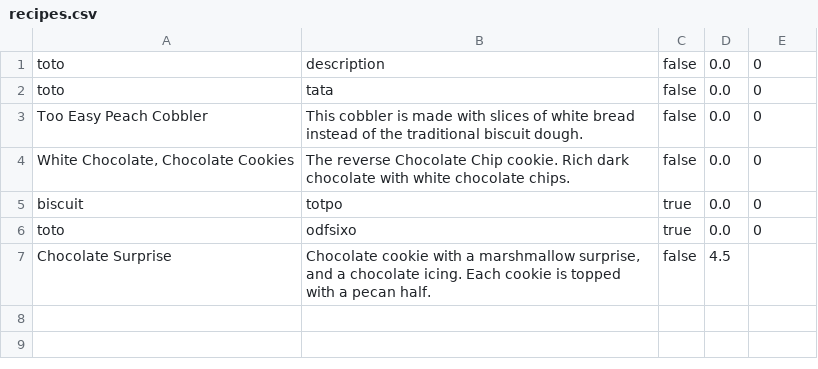
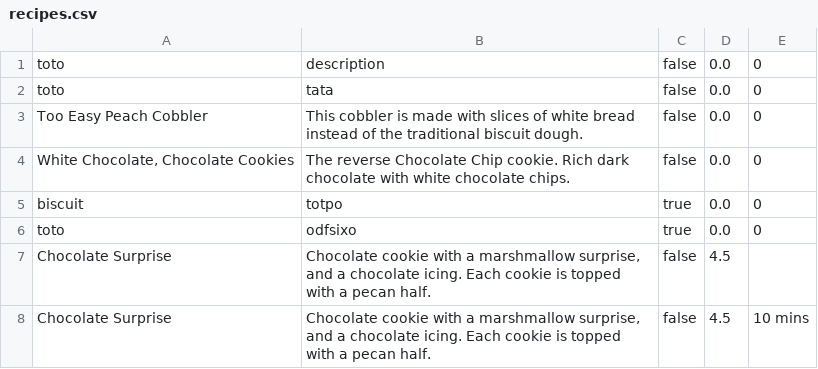
Before and after one commit to jromainkrupa/batch_854, a CSV file: cookbook_day_one/livecode/recipes.csv, drawn as a sheet.

Commit message:
livecode optimized

```diff
--- a/cookbook_day_one/livecode/recipes.csv
+++ b/cookbook_day_one/livecode/recipes.csv
@@ -7 +7,2 @@ toto,odfsixo,true,0.0,0
 Chocolate Surprise,"Chocolate cookie with a marshmallow surprise, and a chocolate icing. Each cookie is topped with a pecan half.",false,4.5,
+Chocolate Surprise,"Chocolate cookie with a marshmallow surprise, and a chocolate icing. Each cookie is topped with a pecan half.",false,4.5, 10 mins
```
Also changed, not shown: 1 other file.
